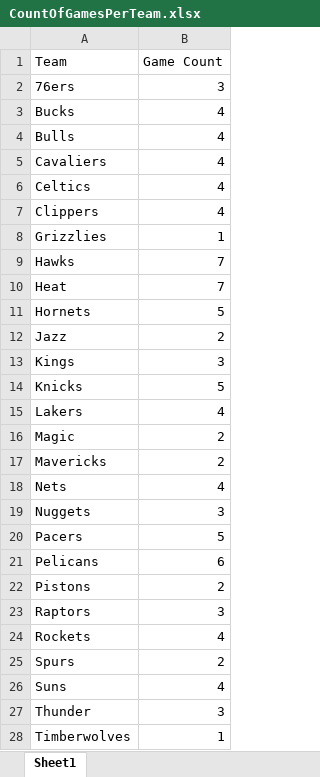
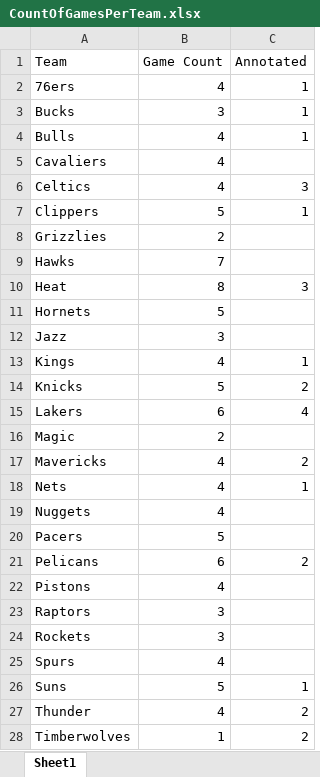
Before and after one commit to dkStephanos/HexCourtVision, an Excel workbook: static/data/notes/CountOfGamesPerTeam.xlsx, sheet Sheet1, drawn as a sheet; only a part is shown; values as stored, in another font and other column widths than the file's, no borders; the diff covers the shown part only; the diff names each change by its address in the sheet, - before the commit and + after, or states it on an @@ line.

Commit message:
updating, adding annotated col

```diff
--- a/static/data/notes/CountOfGamesPerTeam.xlsx (sheet Sheet1)
+++ b/static/data/notes/CountOfGamesPerTeam.xlsx (sheet Sheet1)
+column C (Annotated), rows 2-28: 1 | 1 | 1 |  | 3 | 1 |  |  | 3 |  |  | 1 | 2 | 4 |  | 2 | 1 |  |  | 2 |  |  |  |  | 1 | 2 | 2
-B2 (Game Count): 3
+B2 (Game Count): 4
-B3 (Game Count): 4
+B3 (Game Count): 3
-B7 (Game Count): 4
+B7 (Game Count): 5
-B8 (Game Count): 1
+B8 (Game Count): 2
-B10 (Game Count): 7
+B10 (Game Count): 8
-B12 (Game Count): 2
+B12 (Game Count): 3
-B13 (Game Count): 3
+B13 (Game Count): 4
-B15 (Game Count): 4
+B15 (Game Count): 6
-B17 (Game Count): 2
+B17 (Game Count): 4
-B19 (Game Count): 3
+B19 (Game Count): 4
-B22 (Game Count): 2
+B22 (Game Count): 4
-B24 (Game Count): 4
+B24 (Game Count): 3
-B25 (Game Count): 2
+B25 (Game Count): 4
-B26 (Game Count): 4
+B26 (Game Count): 5
-B27 (Game Count): 3
+B27 (Game Count): 4
```
Also changed, not shown: 5 edited cells elsewhere in this sheet.
